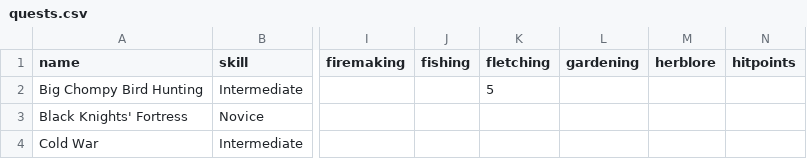
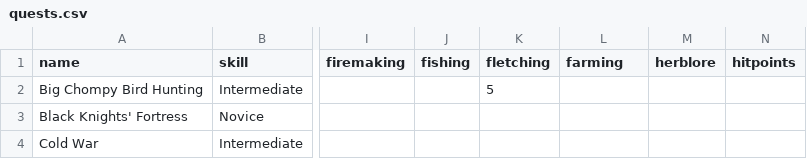
Before and after one commit to roaclark/rs-stats, a CSV file: data/quests.csv, drawn as a sheet; only a part is shown, gaps mark what is left out; the diff names each change by its address in the sheet, - before the commit and + after, or states it on an @@ line.

Commit message:
Fix farming name

```diff
--- a/data/quests.csv
+++ b/data/quests.csv
-L1: gardening
+L1: farming
```
Also changed, not shown: 1 other file.
